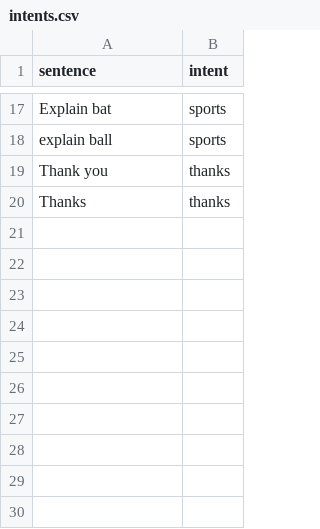
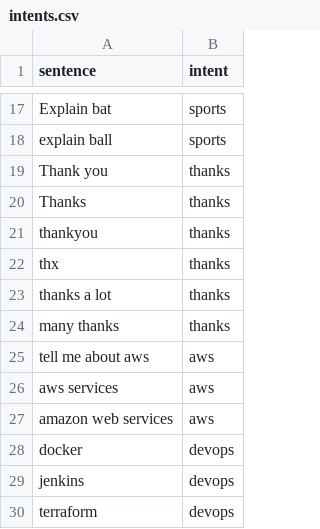
Before and after one commit to karopkds/Ai_chat_bot, a CSV file: data/intents.csv, drawn as a sheet; only a part is shown, gaps mark what is left out; the diff names each change by its address in the sheet, - before the commit and + after, or states it on an @@ line.

```diff
--- a/data/intents.csv
+++ b/data/intents.csv
+row 21: thankyou | thanks
+row 22: thx | thanks
+row 23: thanks a lot | thanks
+row 24: many thanks | thanks
+row 25: tell me about aws | aws
+row 26: aws services | aws
+row 27: amazon web services | aws
+row 28: docker | devops
+row 29: jenkins | devops
+row 30: terraform | devops
```
Also changed, not shown: 5 other files.
